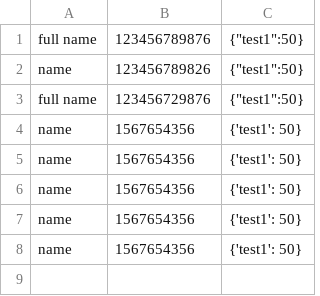
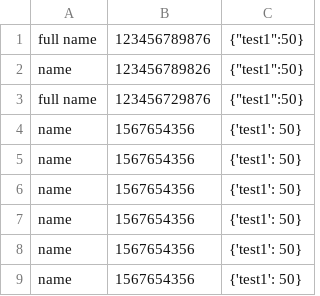
Before and after one commit to sonicpanther101/School-Python-Test, a CSV file: customers.csv, drawn as a sheet.

Commit message:
used custom tkinter documentation to test ui

```diff
--- a/customers.csv
+++ b/customers.csv
@@ -8 +8,2 @@ name, 1567654356, {'test1': 50}
 name, 1567654356, {'test1': 50}
+name, 1567654356, {'test1': 50}
```
Also changed, not shown: 2 other files.
